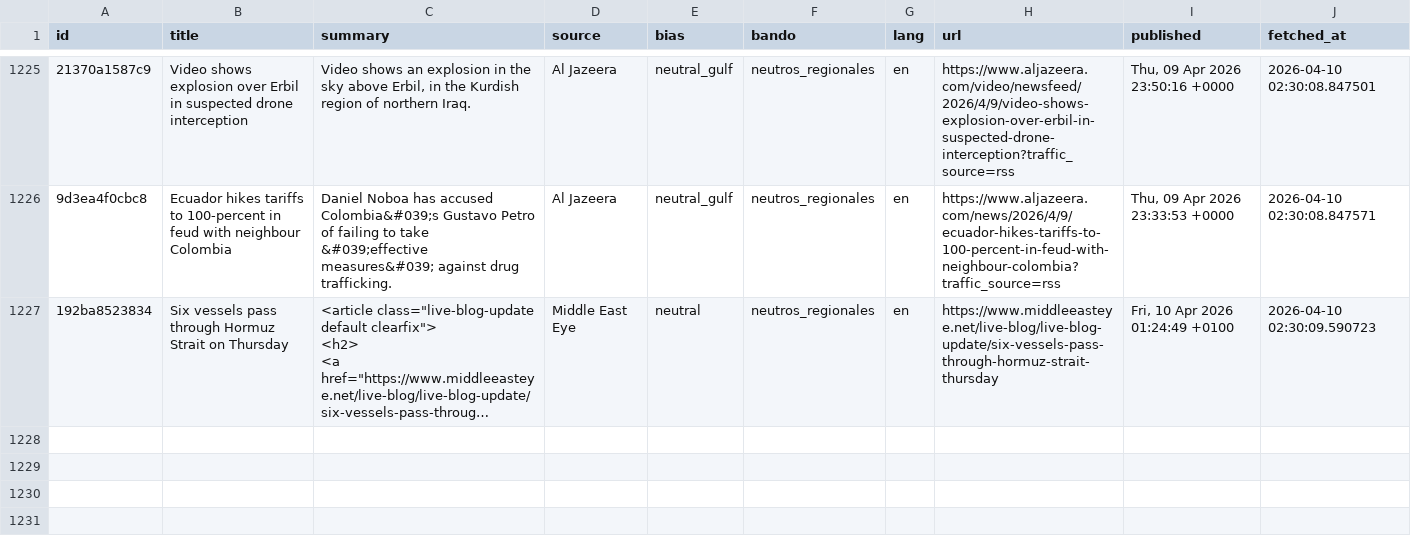
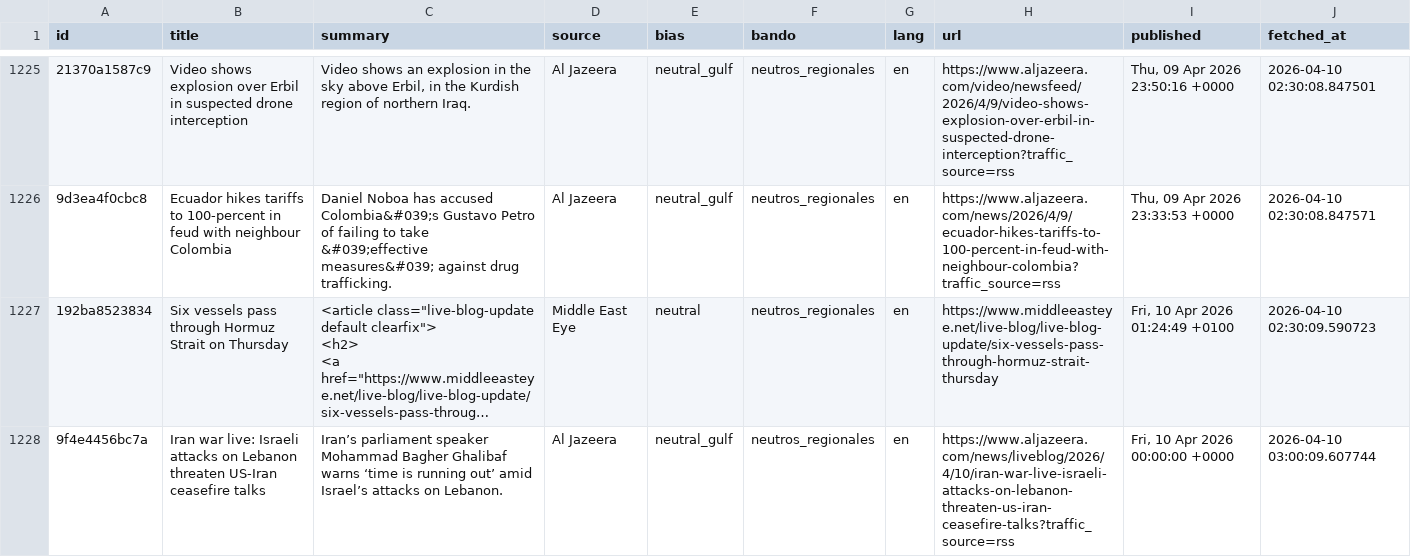
Before and after one commit to mcasrom/iran-osint-monitor, a CSV file: data/processed/iran_news.csv, drawn as a sheet; only a part is shown, gaps mark what is left out; long unchanged cells end in …; the diff names each change by its address in the sheet, - before the commit and + after, or states it on an @@ line.

```diff
--- a/data/processed/iran_news.csv
+++ b/data/processed/iran_news.csv
+row 1228: 9f4e4456bc7a | Iran war live: Israeli attacks on Lebanon threaten US-Iran ceasefire talks | Iran’s parliament speaker Mohammad Bagher Ghalibaf warns ‘time is running out’ amid Israel’s attacks on Lebanon. | Al Jazeera | neutral_gulf | neutros_regionales | en | https://www.aljazeera.com/news/liveblog/2026/4/10/iran-war-live-israeli-attacks-on-lebanon-threaten-us-iran-ceasefire-talks?traffic_source=rss | Fri, 10 Apr 2026 00:00:00 +0000 | 2026-04-10 03:00:09.607744
```
Also changed, not shown: data/processed/iran_keywords.csv, data/processed/iran_narratives.csv, 8 other files.
